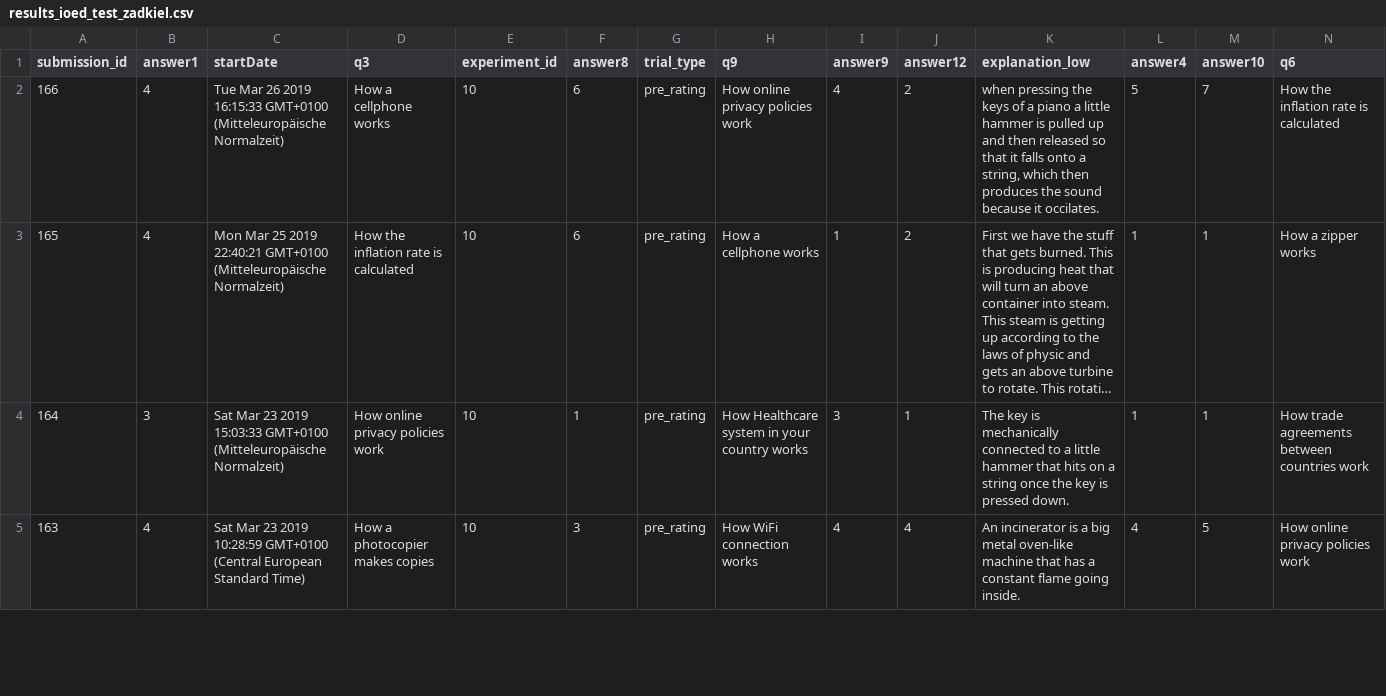
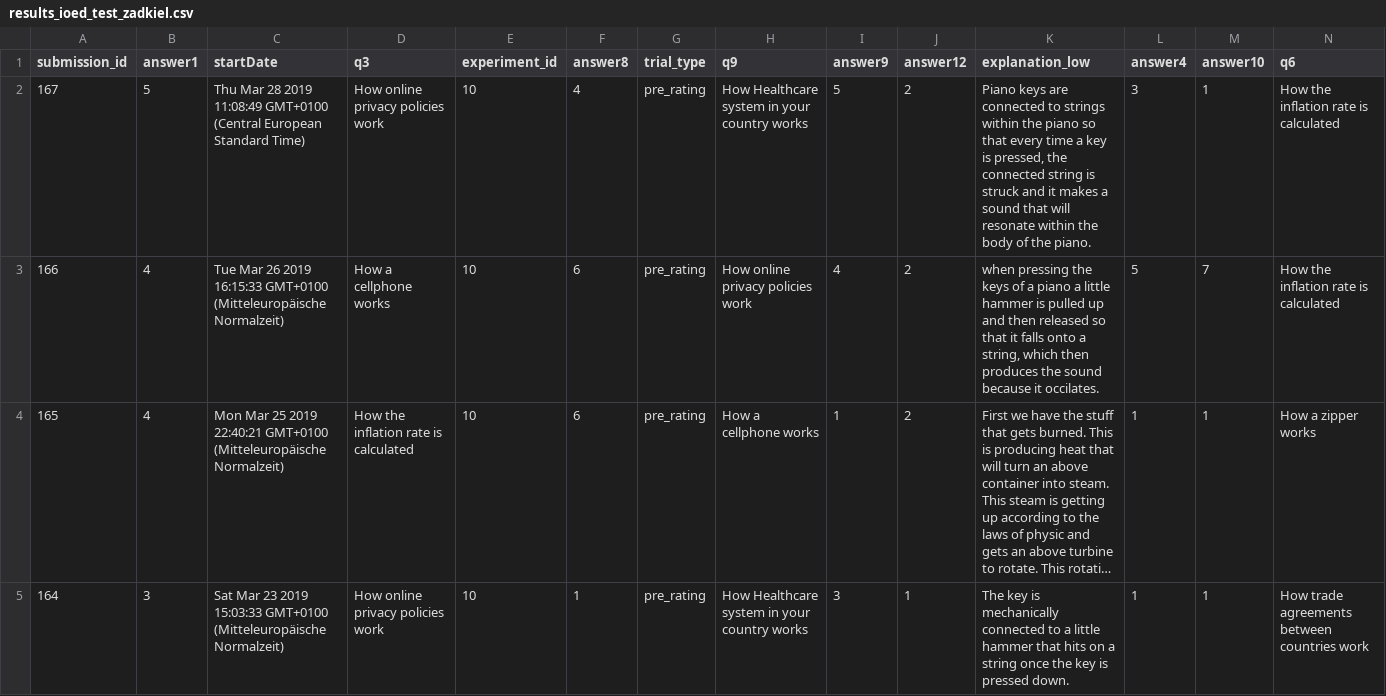
Before and after one commit to zzuluagarend/final_project_BDACM, a CSV file: IOED/results_ioed_test_zadkiel.csv, drawn as a sheet; only a part is shown; the shorter side is filled out with more unchanged rows; long unchanged cells end in …; rows hold the shown columns only; the diff names each change by its address in the sheet, - before the commit and + after, or states it on an @@ line.

```diff
--- a/IOED/results_ioed_test_zadkiel.csv
+++ b/IOED/results_ioed_test_zadkiel.csv
+row 2: 167 | 5 | Thu Mar 28 2019 11:08:49 GMT+0100 (Central European Standard Time) | How online privacy policies work | 10 | 4 | pre_rating | How Healthcare system in your country works | 5 | 2 | Piano keys are connected to strings within the piano so that every time a key is pressed, the connected string is struck and it makes a sound that will resonate within the body of the piano. | 3 | 1 | How the inflation rate is calculated
```
Also changed, not shown: 2 other files.
